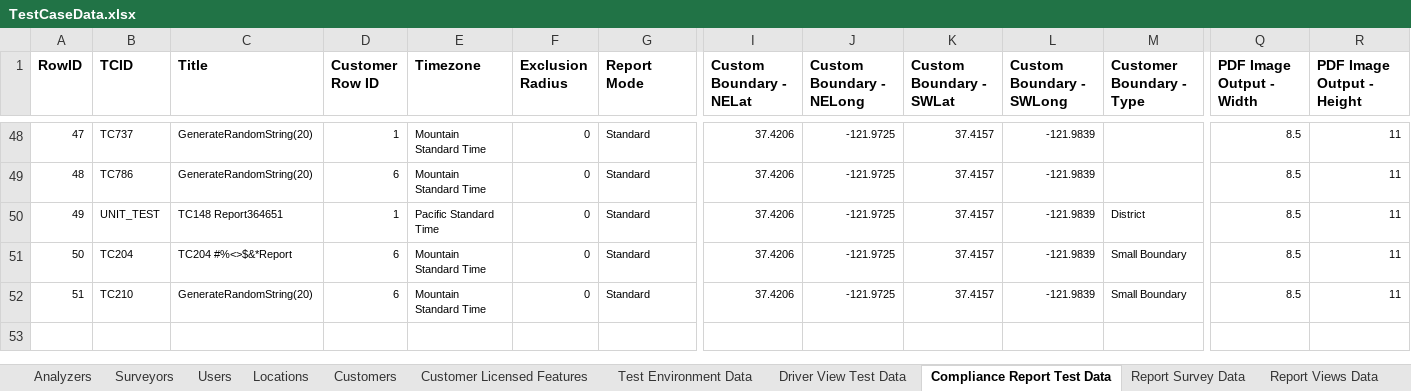
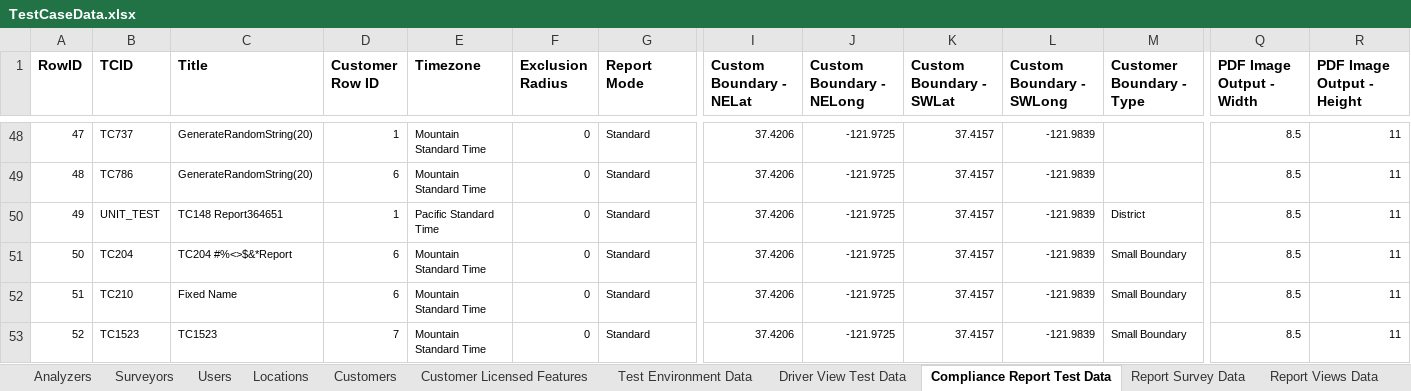
Before and after one commit to SXiang/JUnitWebTest, an Excel workbook: selenium-wd/data/TestCaseData.xlsx, sheet Compliance Report Test Data, drawn as a sheet; only a part is shown, gaps mark what is left out; values as stored, in another font and other column widths than the file's, no borders; rows hold the shown columns only; the diff names each change by its address in the sheet, - before the commit and + after, or states it on an @@ line.

```diff
--- a/selenium-wd/data/TestCaseData.xlsx (sheet Compliance Report Test Data)
+++ b/selenium-wd/data/TestCaseData.xlsx (sheet Compliance Report Test Data)
-C52 (Title): GenerateRandomString(20)
+C52 (Title): Fixed Name
+row 53: 52 | TC1523 | TC1523 | 7 | Mountain Standard Time | 0 | Standard | 37.4206 | -121.9725 | 37.4157 | -121.9839 | Small Boundary | 8.5 | 11
```
Also changed, not shown: 2 other files.
